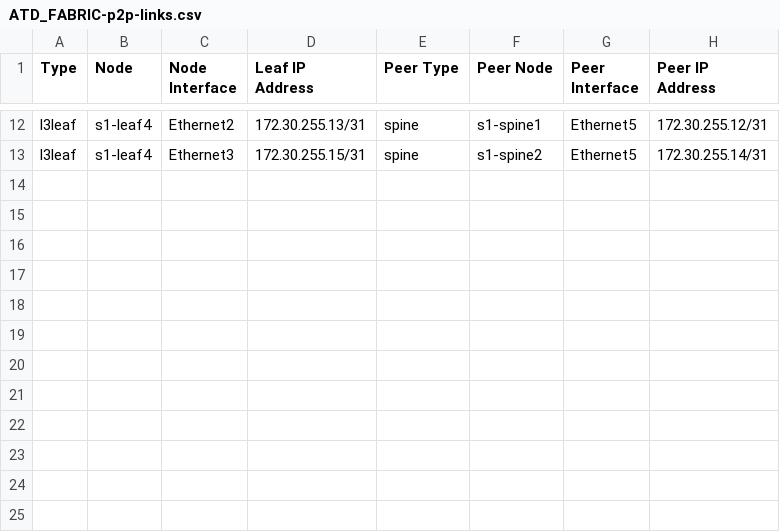
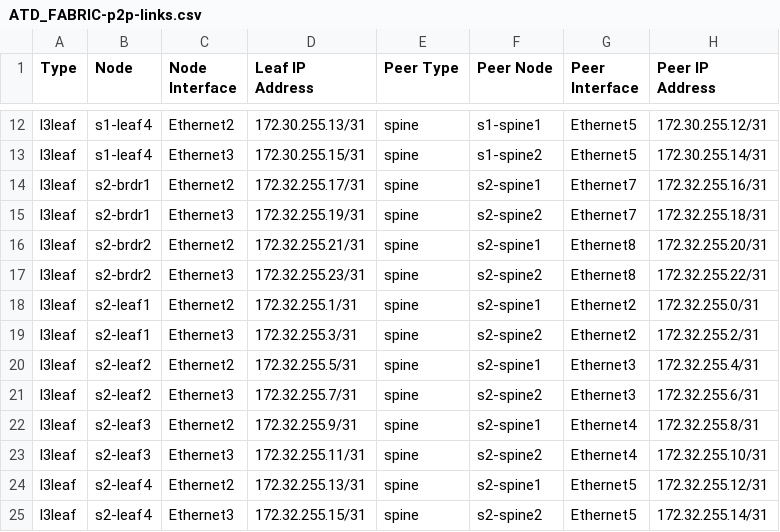
Before and after one commit to arista-netdevops-community/atd-cicd, a CSV file: atd-inventory/documentation/ATD_FABRIC/ATD_FABRIC-p2p-links.csv, drawn as a sheet; only a part is shown, gaps mark what is left out.

```diff
--- a/atd-inventory/documentation/ATD_FABRIC/ATD_FABRIC-p2p-links.csv
+++ b/atd-inventory/documentation/ATD_FABRIC/ATD_FABRIC-p2p-links.csv
@@ -13 +13,13 @@ l3leaf,s1-leaf4,Ethernet2,172.30.255.13/31,spine,s1-spine1,Ethernet5,172.30.255.
 l3leaf,s1-leaf4,Ethernet3,172.30.255.15/31,spine,s1-spine2,Ethernet5,172.30.255.14/31
+l3leaf,s2-brdr1,Ethernet2,172.32.255.17/31,spine,s2-spine1,Ethernet7,172.32.255.16/31
+l3leaf,s2-brdr1,Ethernet3,172.32.255.19/31,spine,s2-spine2,Ethernet7,172.32.255.18/31
+l3leaf,s2-brdr2,Ethernet2,172.32.255.21/31,spine,s2-spine1,Ethernet8,172.32.255.20/31
+l3leaf,s2-brdr2,Ethernet3,172.32.255.23/31,spine,s2-spine2,Ethernet8,172.32.255.22/31
+l3leaf,s2-leaf1,Ethernet2,172.32.255.1/31,spine,s2-spine1,Ethernet2,172.32.255.0/31
+l3leaf,s2-leaf1,Ethernet3,172.32.255.3/31,spine,s2-spine2,Ethernet2,172.32.255.2/31
+l3leaf,s2-leaf2,Ethernet2,172.32.255.5/31,spine,s2-spine1,Ethernet3,172.32.255.4/31
+l3leaf,s2-leaf2,Ethernet3,172.32.255.7/31,spine,s2-spine2,Ethernet3,172.32.255.6/31
+l3leaf,s2-leaf3,Ethernet2,172.32.255.9/31,spine,s2-spine1,Ethernet4,172.32.255.8/31
+l3leaf,s2-leaf3,Ethernet3,172.32.255.11/31,spine,s2-spine2,Ethernet4,172.32.255.10/31
+l3leaf,s2-leaf4,Ethernet2,172.32.255.13/31,spine,s2-spine1,Ethernet5,172.32.255.12/31
+l3leaf,s2-leaf4,Ethernet3,172.32.255.15/31,spine,s2-spine2,Ethernet5,172.32.255.14/31
```
Also changed, not shown: 19 other files.
